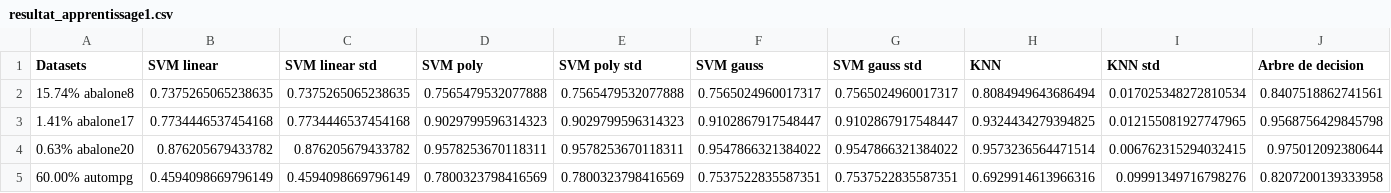
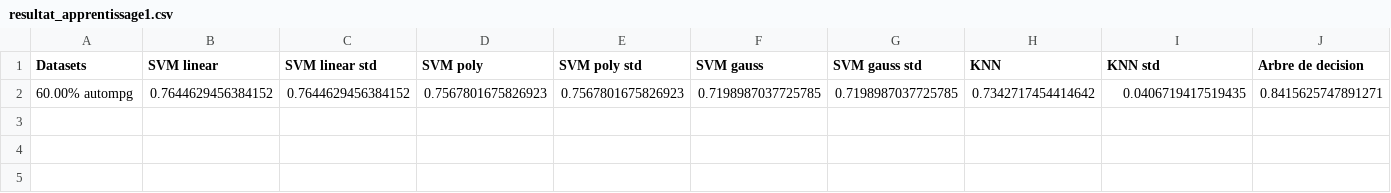
Before and after one commit to Manu-RMT/MachineLearning_M2, a CSV file: resultat_apprentissage1.csv, drawn as a sheet; only a part is shown; removed rows and columns are numbered as before the commit, all else as after; rows hold the shown columns only; the diff names each change by its address in the sheet, - before the commit and + after, or states it on an @@ line.

```diff
--- a/resultat_apprentissage1.csv
+++ b/resultat_apprentissage1.csv
-row 2: 15.74% abalone8 | 0.7375265065238635 | 0.7375265065238635 | 0.7565479532077888 | 0.7565479532077888 | 0.7565024960017317 | 0.7565024960017317 | 0.8084949643686494 | 0.017025348272810534 | 0.8407518862741561
-row 3: 1.41% abalone17 | 0.7734446537454168 | 0.7734446537454168 | 0.9029799596314323 | 0.9029799596314323 | 0.9102867917548447 | 0.9102867917548447 | 0.9324434279394825 | 0.012155081927747965 | 0.9568756429845798
-row 4: 0.63% abalone20 | 0.876205679433782 | 0.876205679433782 | 0.9578253670118311 | 0.9578253670118311 | 0.9547866321384022 | 0.9547866321384022 | 0.9573236564471514 | 0.006762315294032415 | 0.975012092380644
-row 5: 60.00% autompg | 0.4594098669796149 | 0.4594098669796149 | 0.7800323798416569 | 0.7800323798416569 | 0.7537522835587351 | 0.7537522835587351 | 0.6929914613966316 | 0.09991349716798276 | 0.8207200139333958
+row 2: 60.00% autompg | 0.7644629456384152 | 0.7644629456384152 | 0.7567801675826923 | 0.7567801675826923 | 0.7198987037725785 | 0.7198987037725785 | 0.7342717454414642 | 0.0406719417519435 | 0.8415625747891271
```
Also changed, not shown: resultat_apprentissage.csv, 2 other files.
